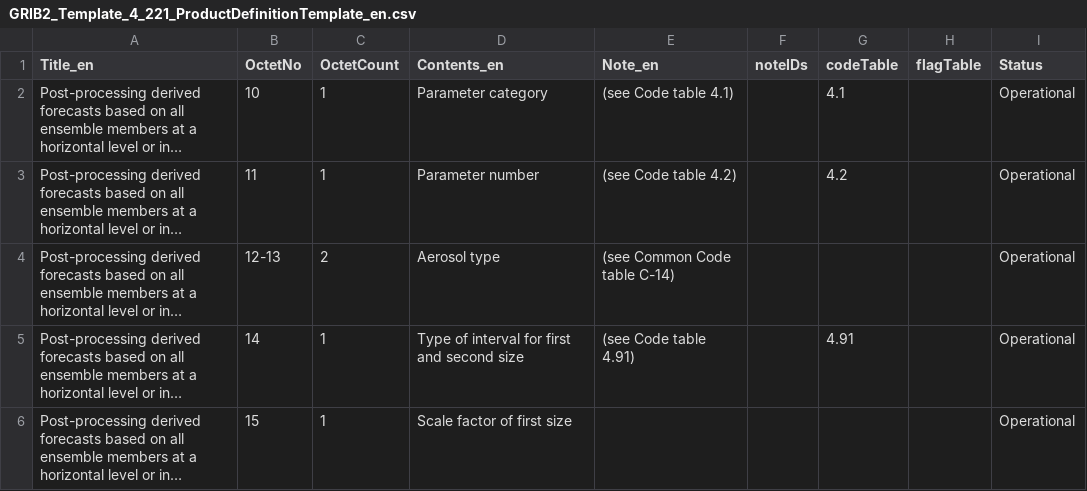
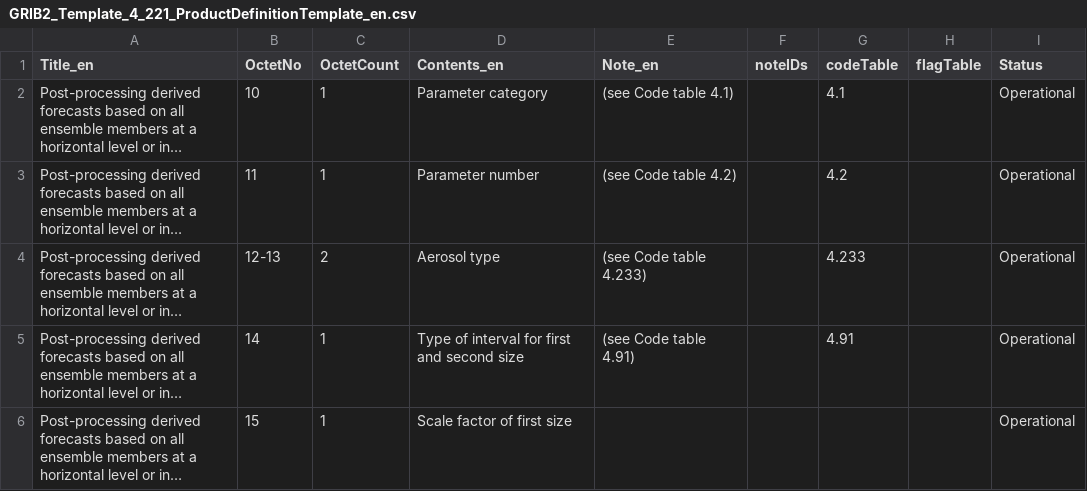
Before and after one commit to wmo-im/GRIB2, a CSV file: GRIB2_Template_4_221_ProductDefinitionTemplate_en.csv, drawn as a sheet; only a part is shown; long unchanged cells end in …; the diff names each change by its address in the sheet, - before the commit and + after, or states it on an @@ line.

Commit message:
Update GRIB2_Template_4_221_ProductDefinitionTemplate_en.csv
Also missing code table for aerosol type (4.233)

```diff
--- a/GRIB2_Template_4_221_ProductDefinitionTemplate_en.csv
+++ b/GRIB2_Template_4_221_ProductDefinitionTemplate_en.csv
-E4 (Note_en): (see Common Code table C-14)
+E4 (Note_en): (see Code table 4.233)
-G4 (codeTable): (empty)
+G4 (codeTable): 4.233
```
